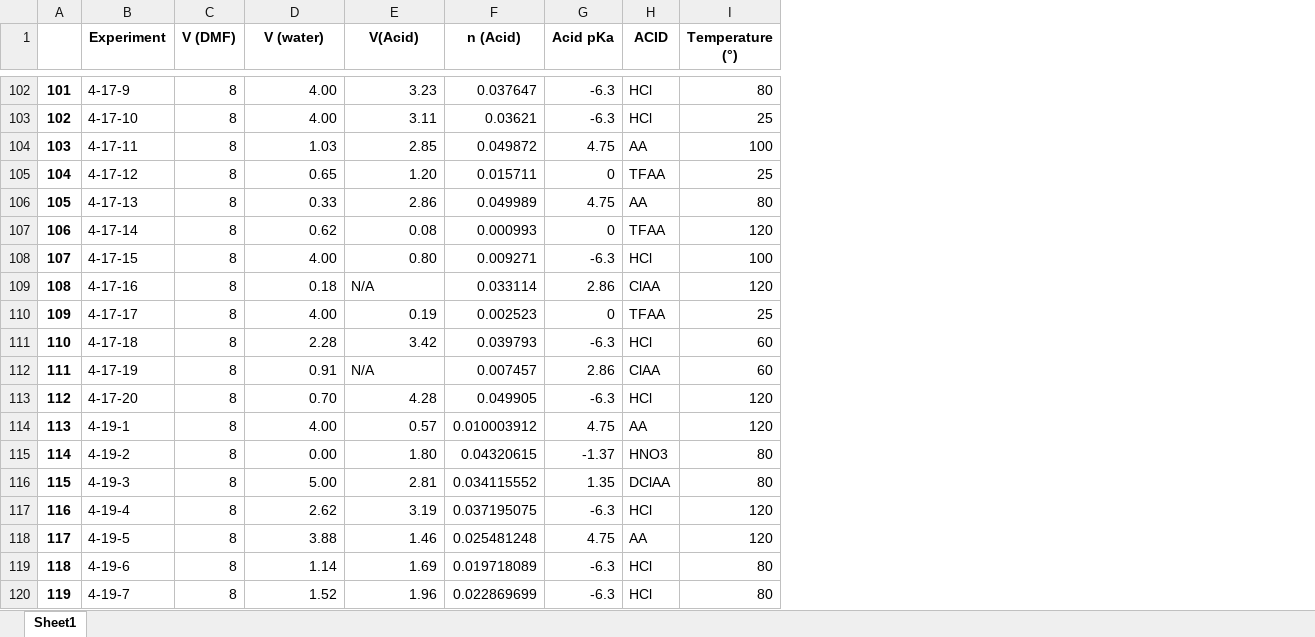
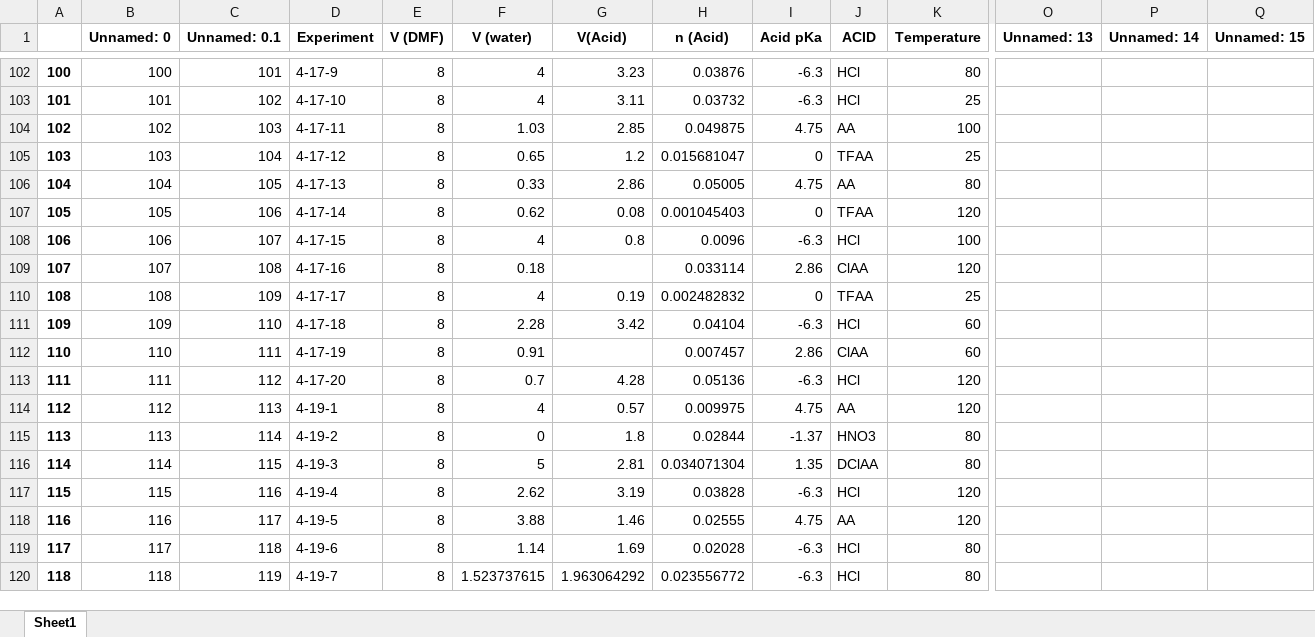
Before and after one commit to ignaspakamore/dmf_hydrolysis, an Excel workbook: Converter/DATA_moles.xlsx, sheet Sheet1, drawn as a sheet; only a part is shown, gaps mark what is left out; values as stored, in another font and other column widths than the file's, no borders; addresses are those after the commit; the diff covers the shown part only; the diff names each change by its address in the sheet, - before the commit and + after, or states it on an @@ line.

```diff
--- a/Converter/DATA_moles.xlsx (sheet Sheet1)
+++ b/Converter/DATA_moles.xlsx (sheet Sheet1)
+column B (Unnamed: 0), rows 102-120: 100 | 101 | 102 | 103 | 104 | 105 | 106 | 107 | 108 | 109 | 110 | 111 | 112 | 113 | 114 | 115 | 116 | 117 | 118
+column C (Unnamed: 0.1), rows 102-120: 101 | 102 | 103 | 104 | 105 | 106 | 107 | 108 | 109 | 110 | 111 | 112 | 113 | 114 | 115 | 116 | 117 | 118 | 119
+column O (Unnamed: 13), empty
+column P (Unnamed: 14), empty
+column Q (Unnamed: 15), empty
-K1: Temperature (°)
+K1: Temperature
@@ column A renumbered from row 2 down @@
-F102:F103 (V (water)): 4.00
+F102:F103 (V (water)): 4
-H102 (n (Acid)): 0.037647
+H102 (n (Acid)): 0.03876
-H103 (n (Acid)): 0.03621
+H103 (n (Acid)): 0.03732
-H104 (n (Acid)): 0.049872
+H104 (n (Acid)): 0.049875
-G105 (V(Acid)): 1.20
+G105 (V(Acid)): 1.2
-H105 (n (Acid)): 0.015711
+H105 (n (Acid)): 0.015681047
-H106 (n (Acid)): 0.049989
+H106 (n (Acid)): 0.05005
-H107 (n (Acid)): 0.000993
+H107 (n (Acid)): 0.001045403
-F108 (V (water)): 4.00
+F108 (V (water)): 4
-G108 (V(Acid)): 0.80
+G108 (V(Acid)): 0.8
-H108 (n (Acid)): 0.009271
+H108 (n (Acid)): 0.0096
-G109 (V(Acid)): N/A
+G109 (V(Acid)): (empty)
-F110 (V (water)): 4.00
+F110 (V (water)): 4
-H110 (n (Acid)): 0.002523
+H110 (n (Acid)): 0.002482832
-H111 (n (Acid)): 0.039793
+H111 (n (Acid)): 0.04104
-G112 (V(Acid)): N/A
+G112 (V(Acid)): (empty)
-F113 (V (water)): 0.70
+F113 (V (water)): 0.7
-H113 (n (Acid)): 0.049905
+H113 (n (Acid)): 0.05136
-F114 (V (water)): 4.00
+F114 (V (water)): 4
-H114 (n (Acid)): 0.010003912
+H114 (n (Acid)): 0.009975
-F115 (V (water)): 0.00
+F115 (V (water)): 0
-G115 (V(Acid)): 1.80
+G115 (V(Acid)): 1.8
-H115 (n (Acid)): 0.04320615
+H115 (n (Acid)): 0.02844
-F116 (V (water)): 5.00
+F116 (V (water)): 5
-H116 (n (Acid)): 0.034115552
+H116 (n (Acid)): 0.034071304
-H117 (n (Acid)): 0.037195075
+H117 (n (Acid)): 0.03828
-H118 (n (Acid)): 0.025481248
+H118 (n (Acid)): 0.02555
-H119 (n (Acid)): 0.019718089
+H119 (n (Acid)): 0.02028
-F120 (V (water)): 1.52
+F120 (V (water)): 1.523737615
-G120 (V(Acid)): 1.96
+G120 (V(Acid)): 1.963064292
-H120 (n (Acid)): 0.022869699
+H120 (n (Acid)): 0.023556772
```
Also changed, not shown: 108 edited cells and cell formats elsewhere in this sheet, Converter/DATA_pKa_updated.xlsx, Converter/DATA_water_updated.xlsx.
